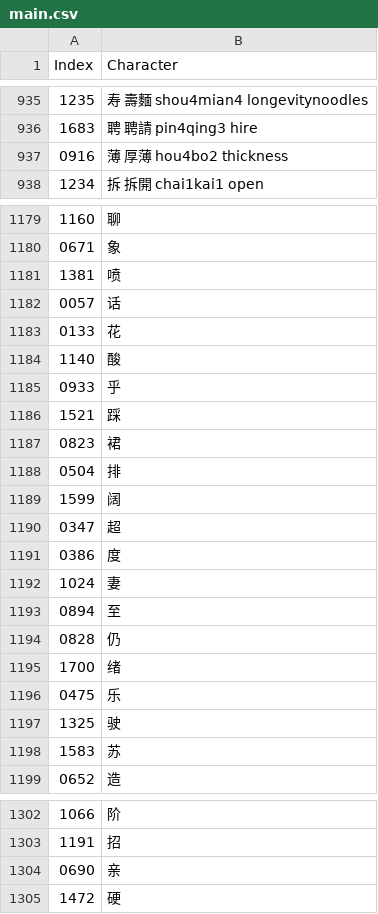
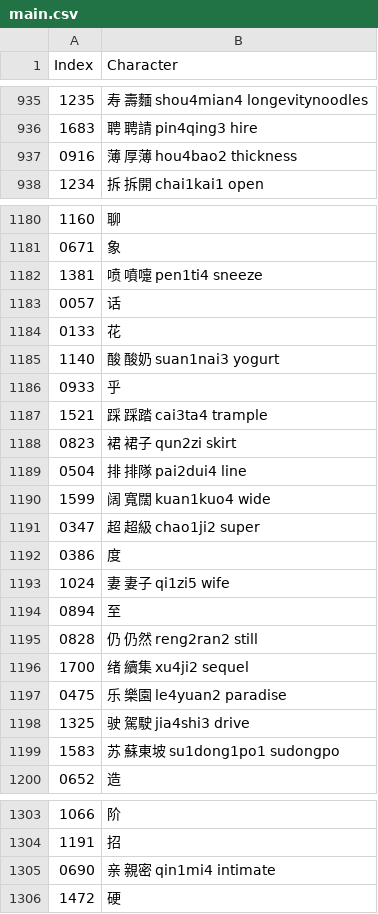
Before and after one commit to oetia/new-hsk-csv, a CSV file: data/sets/main.csv, drawn as a sheet; only a part is shown, gaps mark what is left out; the diff covers the shown part only.

```diff
--- a/data/sets/main.csv
+++ b/data/sets/main.csv
@@ -936,3 +936,3 @@ Index,Character
 1683,聘 聘請 pin4qing3 hire
-0916,薄 厚薄 hou4bo2 thickness
+0916,薄 厚薄 hou4bao2 thickness
 1234,拆 拆開 chai1kai1 open
@@ -1180,20 +1181,20 @@ Index,Character
 0671,象
-1381,喷
+1381,喷 噴嚏 pen1ti4 sneeze
 0057,话
 0133,花
-1140,酸
+1140,酸 酸奶 suan1nai3 yogurt
 0933,乎
-1521,踩
-0823,裙
-0504,排
-1599,阔
-0347,超
+1521,踩 踩踏 cai3ta4 trample
+0823,裙 裙子 qun2zi skirt
+0504,排 排隊 pai2dui4 line
+1599,阔 寬闊 kuan1kuo4 wide
+0347,超 超級 chao1ji2 super
 0386,度
-1024,妻
+1024,妻 妻子 qi1zi5 wife
 0894,至
-0828,仍
-1700,绪
-0475,乐
-1325,驶
-1583,苏
+0828,仍 仍然 reng2ran2 still
+1700,绪 續集 xu4ji2 sequel
+0475,乐 樂園 le4yuan2 paradise
+1325,驶 駕駛 jia4shi3 drive
+1583,苏 蘇東坡 su1dong1po1 sudongpo
 0652,造
@@ -1303,3 +1304,3 @@ Index,Character
 1191,招
-0690,亲
+0690,亲 親密 qin1mi4 intimate
 1472,硬
```
Also changed, not shown: 8 added rows and 39 edited cells elsewhere in this file.
